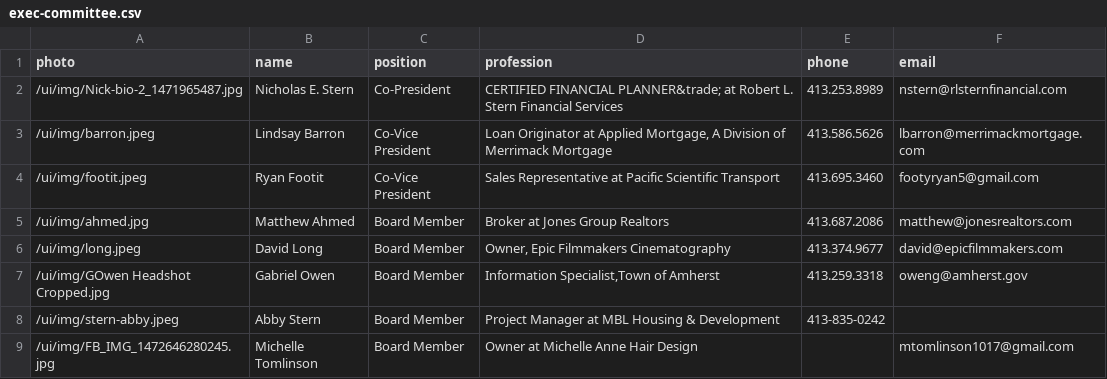
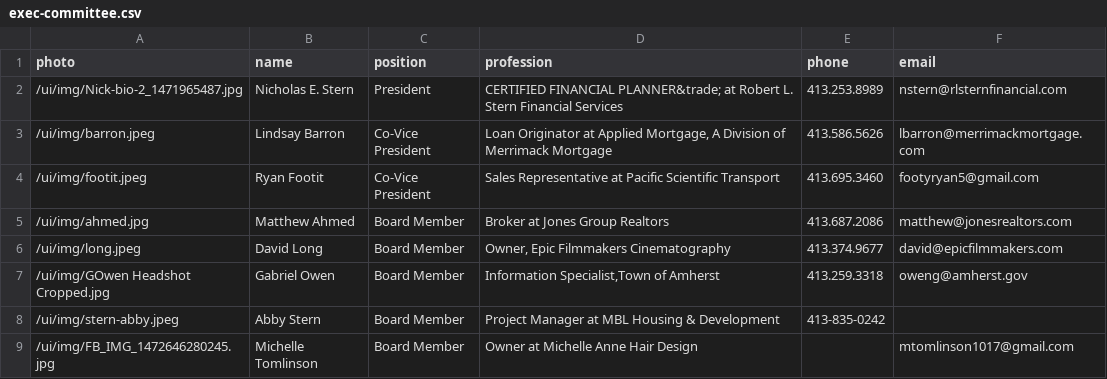
Before and after one commit to clearbold/ayp, a CSV file: _data/exec-committee.csv, drawn as a sheet.

Commit message:
Update exec-committee.csv

```diff
--- a/_data/exec-committee.csv
+++ b/_data/exec-committee.csv
@@ -1,3 +1,3 @@
 "photo","name","position","profession","phone","email"
-"/ui/img/Nick-bio-2_1471965487.jpg","Nicholas E. Stern","Co-President","CERTIFIED FINANCIAL PLANNER&trade; at Robert L. Stern Financial Services","413.253.8989","nstern@rlsternfinancial.com"
+"/ui/img/Nick-bio-2_1471965487.jpg","Nicholas E. Stern","President","CERTIFIED FINANCIAL PLANNER&trade; at Robert L. Stern Financial Services","413.253.8989","nstern@rlsternfinancial.com"
 "/ui/img/barron.jpeg","Lindsay Barron","Co-Vice President","Loan Originator at Applied Mortgage, A Division of Merrimack Mortgage","413.586.5626","lbarron@merrimackmortgage.com"
```
